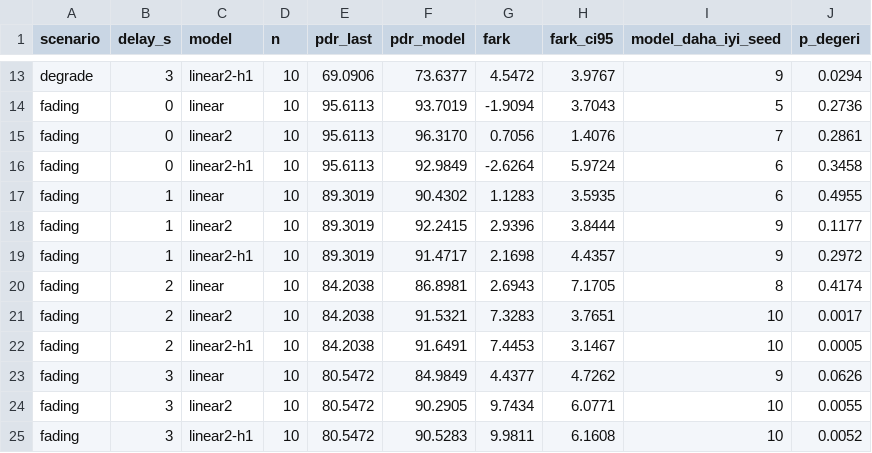
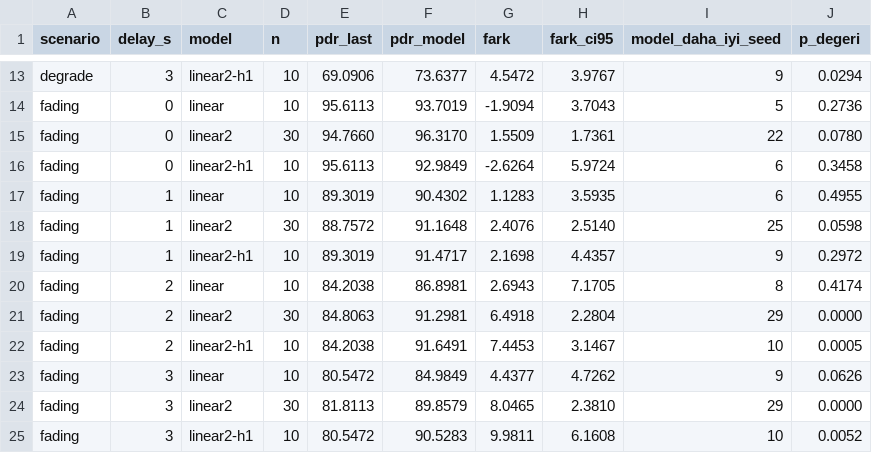
Before and after one commit to yusufcanzdemir/channel-aware-ai-routing, a CSV file: results/delay_test.csv, drawn as a sheet; only a part is shown, gaps mark what is left out; the diff covers the shown part only.

```diff
--- a/results/delay_test.csv
+++ b/results/delay_test.csv
@@ -14,12 +14,12 @@ degrade,3,linear2-h1,10,69.0906,73.6377,4.5472,3.9767,9,0.0294
 fading,0,linear,10,95.6113,93.7019,-1.9094,3.7043,5,0.2736
-fading,0,linear2,10,95.6113,96.3170,0.7056,1.4076,7,0.2861
+fading,0,linear2,30,94.7660,96.3170,1.5509,1.7361,22,0.0780
 fading,0,linear2-h1,10,95.6113,92.9849,-2.6264,5.9724,6,0.3458
 fading,1,linear,10,89.3019,90.4302,1.1283,3.5935,6,0.4955
-fading,1,linear2,10,89.3019,92.2415,2.9396,3.8444,9,0.1177
+fading,1,linear2,30,88.7572,91.1648,2.4076,2.5140,25,0.0598
 fading,1,linear2-h1,10,89.3019,91.4717,2.1698,4.4357,9,0.2972
 fading,2,linear,10,84.2038,86.8981,2.6943,7.1705,8,0.4174
-fading,2,linear2,10,84.2038,91.5321,7.3283,3.7651,10,0.0017
+fading,2,linear2,30,84.8063,91.2981,6.4918,2.2804,29,0.0000
 fading,2,linear2-h1,10,84.2038,91.6491,7.4453,3.1467,10,0.0005
 fading,3,linear,10,80.5472,84.9849,4.4377,4.7262,9,0.0626
-fading,3,linear2,10,80.5472,90.2905,9.7434,6.0771,10,0.0055
+fading,3,linear2,30,81.8113,89.8579,8.0465,2.3810,29,0.0000
 fading,3,linear2-h1,10,80.5472,90.5283,9.9811,6.1608,10,0.0052
```
Also changed, not shown: 28 edited cells elsewhere in this file, results/cmp_degrade_ozet.csv, results/cmp_fading_ozet.csv, 19 other files.
